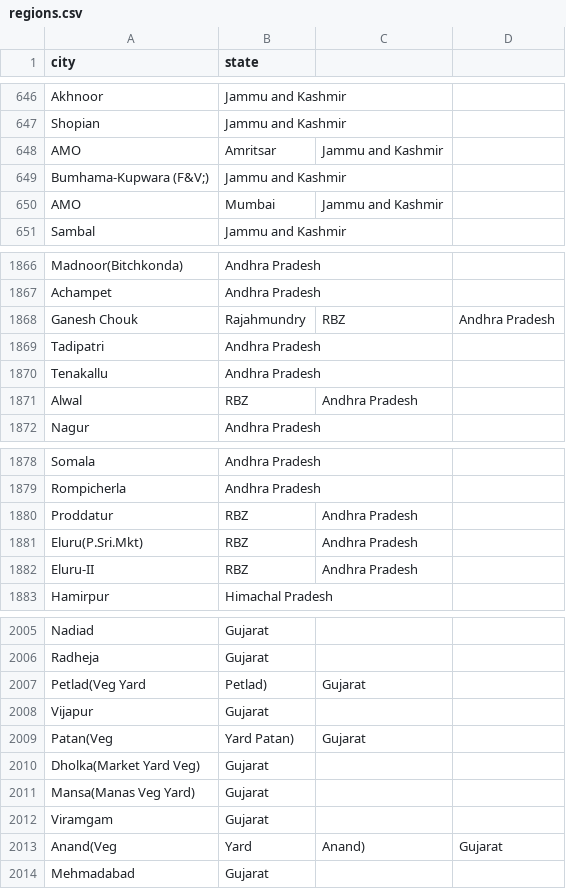
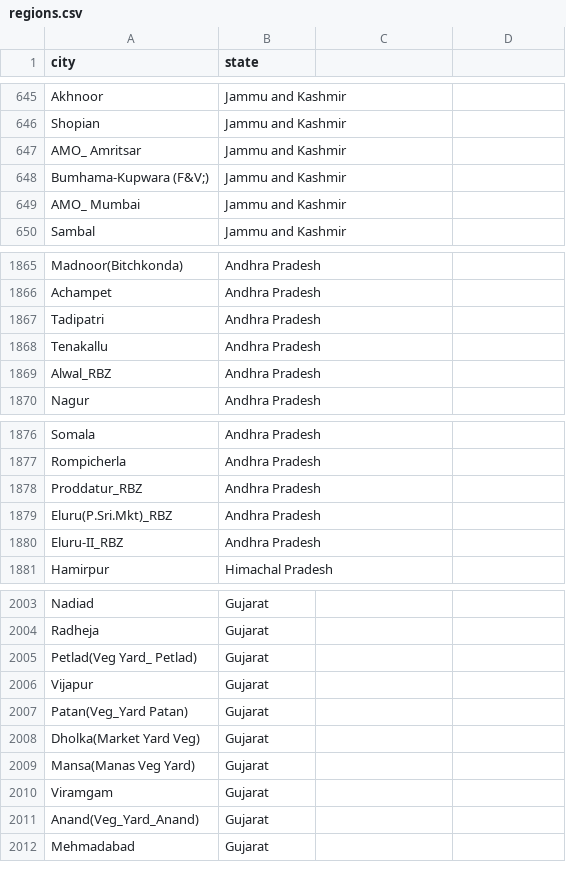
Before and after one commit to f4bD3v/humanitas, a CSV file: data/india/csv_daily/agmarknet.nic.in/regions.csv, drawn as a sheet; only a part is shown, gaps mark what is left out; removed rows and columns are numbered as before the commit, all else as after; the diff covers the shown part only; the diff names each change by its address in the sheet, - before the commit and + after, or states it on an @@ line.

Commit message:
fix some misnamed entry of regions.csv

```diff
--- a/data/india/csv_daily/agmarknet.nic.in/regions.csv
+++ b/data/india/csv_daily/agmarknet.nic.in/regions.csv
-row 648: AMO | Amritsar | Jammu and Kashmir
+row 647: AMO_ Amritsar | Jammu and Kashmir
-row 650: AMO | Mumbai | Jammu and Kashmir
+row 649: AMO_ Mumbai | Jammu and Kashmir
-row 1868: Ganesh Chouk | Rajahmundry | RBZ | Andhra Pradesh
-row 1871: Alwal | RBZ | Andhra Pradesh
+row 1869: Alwal_RBZ | Andhra Pradesh
-row 1880: Proddatur | RBZ | Andhra Pradesh
-row 1881: Eluru(P.Sri.Mkt) | RBZ | Andhra Pradesh
-row 1882: Eluru-II | RBZ | Andhra Pradesh
+row 1878: Proddatur_RBZ | Andhra Pradesh
+row 1879: Eluru(P.Sri.Mkt)_RBZ | Andhra Pradesh
+row 1880: Eluru-II_RBZ | Andhra Pradesh
-row 2007: Petlad(Veg Yard | Petlad) | Gujarat
+row 2005: Petlad(Veg Yard_ Petlad) | Gujarat
-row 2009: Patan(Veg | Yard Patan) | Gujarat
+row 2007: Patan(Veg_Yard Patan) | Gujarat
-row 2013: Anand(Veg | Yard | Anand) | Gujarat
+row 2011: Anand(Veg_Yard_Anand) | Gujarat
```
Also changed, not shown: 8 added rows and 8 removed rows elsewhere in this file.
